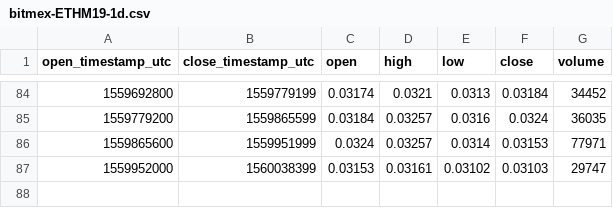
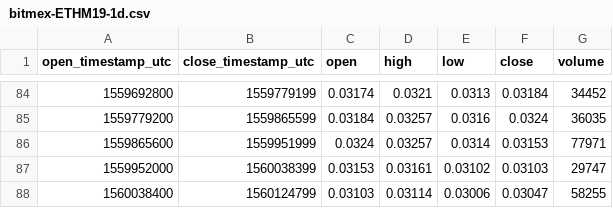
Before and after one commit to cryptobigbro/bitmex-ETHM19, a CSV file: bitmex-ETHM19-1d.csv, drawn as a sheet; only a part is shown, gaps mark what is left out.

```diff
--- a/bitmex-ETHM19-1d.csv
+++ b/bitmex-ETHM19-1d.csv
@@ -87 +87,2 @@ open_timestamp_utc,close_timestamp_utc,open,high,low,close,volume
 1559952000,1560038399,0.03153,0.03161,0.03102,0.03103,29747
+1560038400,1560124799,0.03103,0.03114,0.03006,0.03047,58255
```
Also changed, not shown: bitmex-ETHM19-1h.csv.
